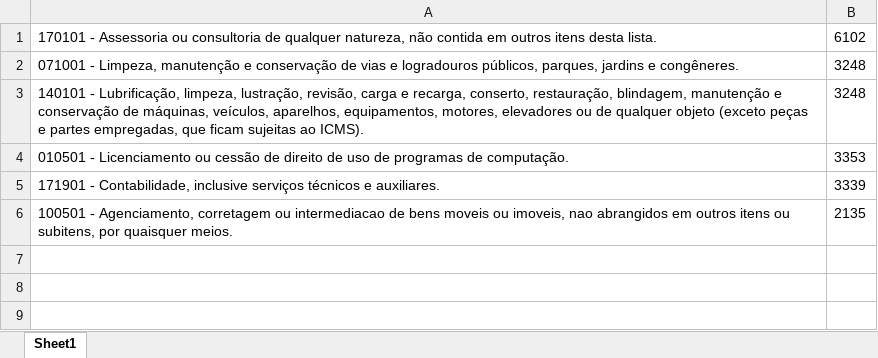
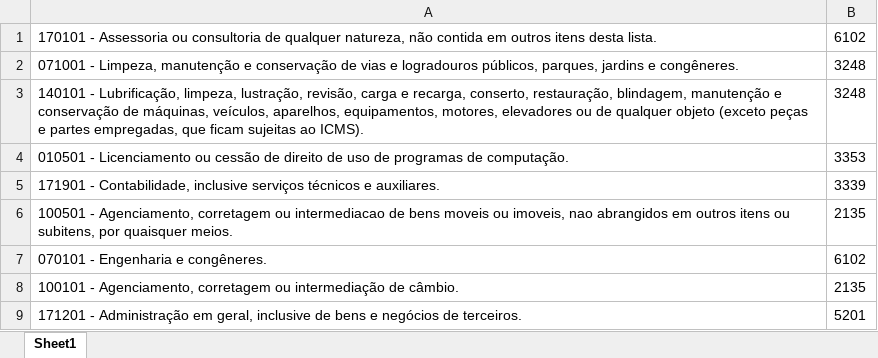
Before and after one commit to NampNem/NFSE-PDF-P-Excel, an Excel workbook: planos_empresas/plano_empresa_00977.xlsx, sheet Sheet1, drawn as a sheet; values as stored, in another font and other column widths than the file's, no borders; the diff names each change by its address in the sheet, - before the commit and + after, or states it on an @@ line.

Commit message:
Atualizando BD: planos_empresas/plano_empresa_00977.xlsx

```diff
--- a/planos_empresas/plano_empresa_00977.xlsx (sheet Sheet1)
+++ b/planos_empresas/plano_empresa_00977.xlsx (sheet Sheet1)
+row 7: 070101 - Engenharia e congêneres. | 6102
+row 8: 100101 - Agenciamento, corretagem ou intermediação de câmbio. | 2135
+row 9: 171201 - Administração em geral, inclusive de bens e negócios de terceiros. | 5201
```
